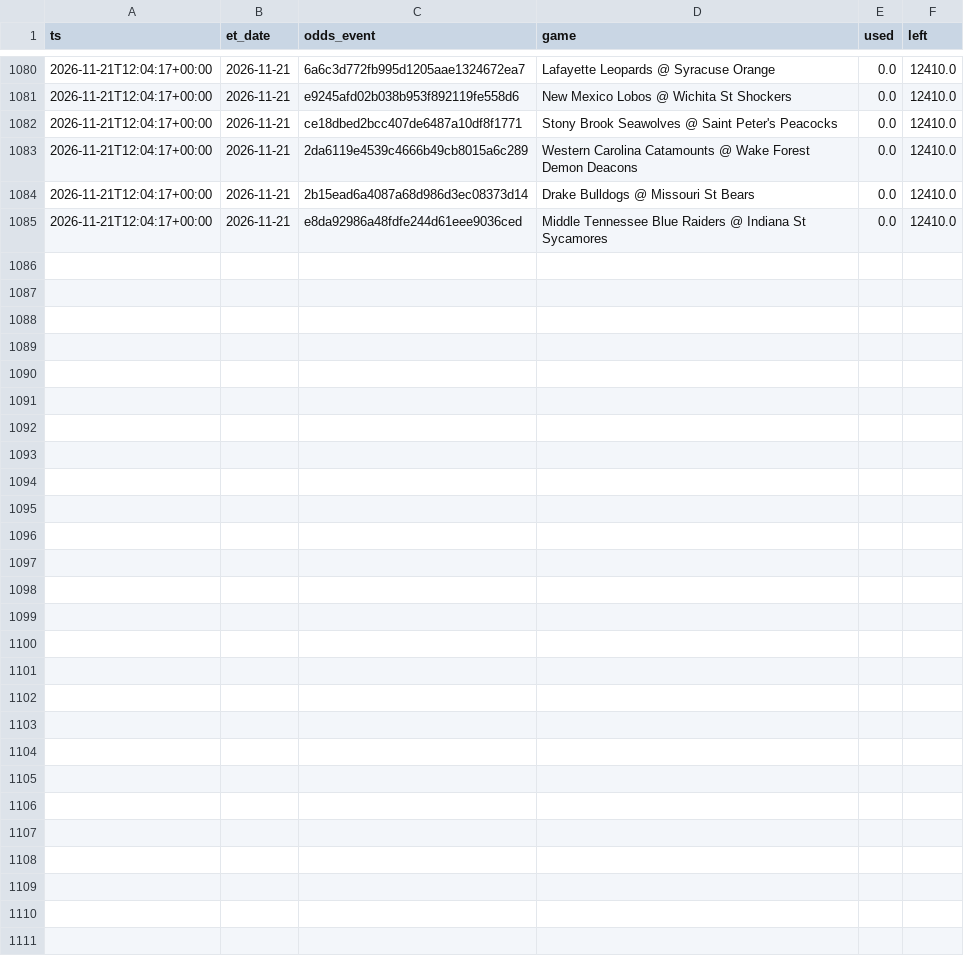
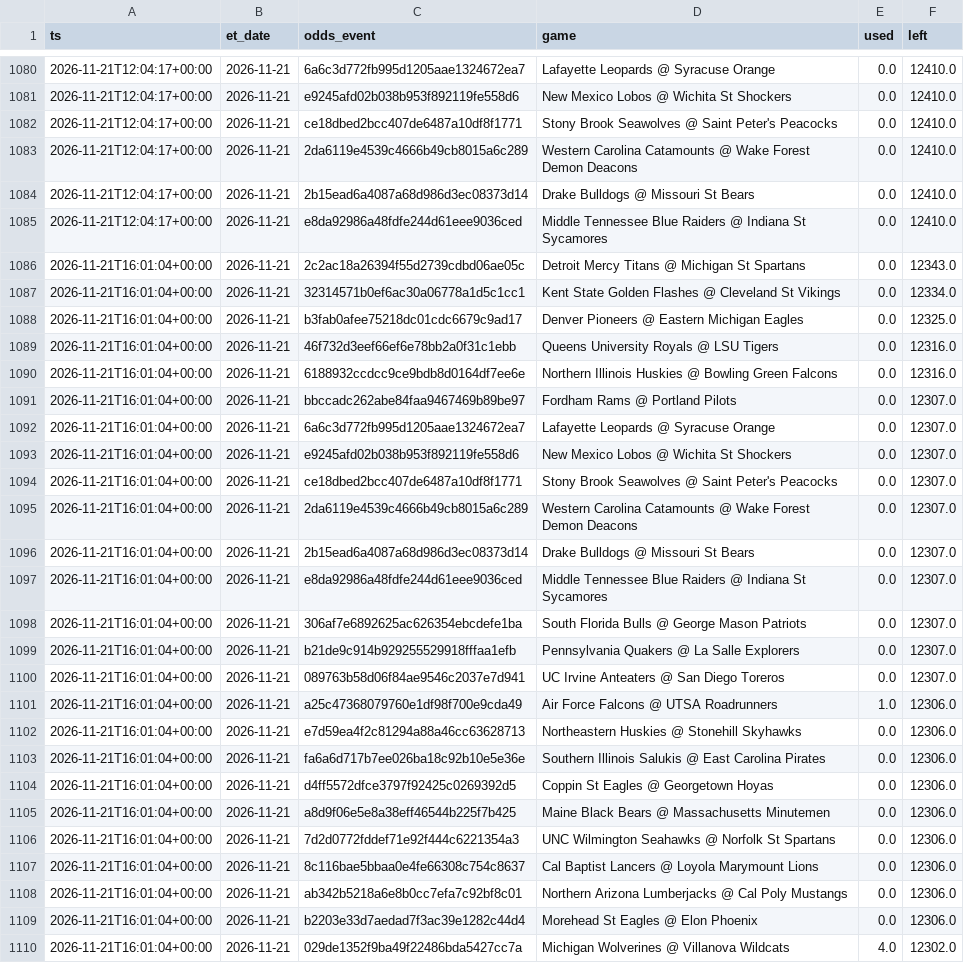
Before and after one commit to jlwin1995-alt/CBB, a CSV file: data/log/credits.csv, drawn as a sheet; only a part is shown, gaps mark what is left out.

```diff
--- a/data/log/credits.csv
+++ b/data/log/credits.csv
@@ -1085 +1085,26 @@ ts,et_date,odds_event,game,used,left
 2026-11-21T12:04:17+00:00,2026-11-21,e8da92986a48fdfe244d61eee9036ced,Middle Tennessee Blue Raiders @ Indiana St Sycamores,0.0,12410.0
+2026-11-21T16:01:04+00:00,2026-11-21,2c2ac18a26394f55d2739cdbd06ae05c,Detroit Mercy Titans @ Michigan St Spartans,0.0,12343.0
+2026-11-21T16:01:04+00:00,2026-11-21,32314571b0ef6ac30a06778a1d5c1cc1,Kent State Golden Flashes @ Cleveland St Vikings,0.0,12334.0
+2026-11-21T16:01:04+00:00,2026-11-21,b3fab0afee75218dc01cdc6679c9ad17,Denver Pioneers @ Eastern Michigan Eagles,0.0,12325.0
+2026-11-21T16:01:04+00:00,2026-11-21,46f732d3eef66ef6e78bb2a0f31c1ebb,Queens University Royals @ LSU Tigers,0.0,12316.0
+2026-11-21T16:01:04+00:00,2026-11-21,6188932ccdcc9ce9bdb8d0164df7ee6e,Northern Illinois Huskies @ Bowling Green Falcons,0.0,12316.0
+2026-11-21T16:01:04+00:00,2026-11-21,bbccadc262abe84faa9467469b89be97,Fordham Rams @ Portland Pilots,0.0,12307.0
+2026-11-21T16:01:04+00:00,2026-11-21,6a6c3d772fb995d1205aae1324672ea7,Lafayette Leopards @ Syracuse Orange,0.0,12307.0
+2026-11-21T16:01:04+00:00,2026-11-21,e9245afd02b038b953f892119fe558d6,New Mexico Lobos @ Wichita St Shockers,0.0,12307.0
+2026-11-21T16:01:04+00:00,2026-11-21,ce18dbed2bcc407de6487a10df8f1771,Stony Brook Seawolves @ Saint Peter's Peacocks,0.0,12307.0
+2026-11-21T16:01:04+00:00,2026-11-21,2da6119e4539c4666b49cb8015a6c289,Western Carolina Catamounts @ Wake Forest Demon Deacons,0.0,12307.0
+2026-11-21T16:01:04+00:00,2026-11-21,2b15ead6a4087a68d986d3ec08373d14,Drake Bulldogs @ Missouri St Bears,0.0,12307.0
+2026-11-21T16:01:04+00:00,2026-11-21,e8da92986a48fdfe244d61eee9036ced,Middle Tennessee Blue Raiders @ Indiana St Sycamores,0.0,12307.0
+2026-11-21T16:01:04+00:00,2026-11-21,306af7e6892625ac626354ebcdefe1ba,South Florida Bulls @ George Mason Patriots,0.0,12307.0
+2026-11-21T16:01:04+00:00,2026-11-21,b21de9c914b929255529918fffaa1efb,Pennsylvania Quakers @ La Salle Explorers,0.0,12307.0
+2026-11-21T16:01:04+00:00,2026-11-21,089763b58d06f84ae9546c2037e7d941,UC Irvine Anteaters @ San Diego Toreros,0.0,12307.0
+2026-11-21T16:01:04+00:00,2026-11-21,a25c47368079760e1df98f700e9cda49,Air Force Falcons @ UTSA Roadrunners,1.0,12306.0
+2026-11-21T16:01:04+00:00,2026-11-21,e7d59ea4f2c81294a88a46cc63628713,Northeastern Huskies @ Stonehill Skyhawks,0.0,12306.0
+2026-11-21T16:01:04+00:00,2026-11-21,fa6a6d717b7ee026ba18c92b10e5e36e,Southern Illinois Salukis @ East Carolina Pirates,0.0,12306.0
+2026-11-21T16:01:04+00:00,2026-11-21,d4ff5572dfce3797f92425c0269392d5,Coppin St Eagles @ Georgetown Hoyas,0.0,12306.0
+2026-11-21T16:01:04+00:00,2026-11-21,a8d9f06e5e8a38eff46544b225f7b425,Maine Black Bears @ Massachusetts Minutemen,0.0,12306.0
+2026-11-21T16:01:04+00:00,2026-11-21,7d2d0772fddef71e92f444c6221354a3,UNC Wilmington Seahawks @ Norfolk St Spartans,0.0,12306.0
+2026-11-21T16:01:04+00:00,2026-11-21,8c116bae5bbaa0e4fe66308c754c8637,Cal Baptist Lancers @ Loyola Marymount Lions,0.0,12306.0
+2026-11-21T16:01:04+00:00,2026-11-21,ab342b5218a6e8b0cc7efa7c92bf8c01,Northern Arizona Lumberjacks @ Cal Poly Mustangs,0.0,12306.0
+2026-11-21T16:01:04+00:00,2026-11-21,b2203e33d7aedad7f3ac39e1282c44d4,Morehead St Eagles @ Elon Phoenix,0.0,12306.0
+2026-11-21T16:01:04+00:00,2026-11-21,029de1352f9ba49f22486bda5427cc7a,Michigan Wolverines @ Villanova Wildcats,4.0,12302.0
```
Also changed, not shown: data/log/unmatched_events.csv, 6 other files.
